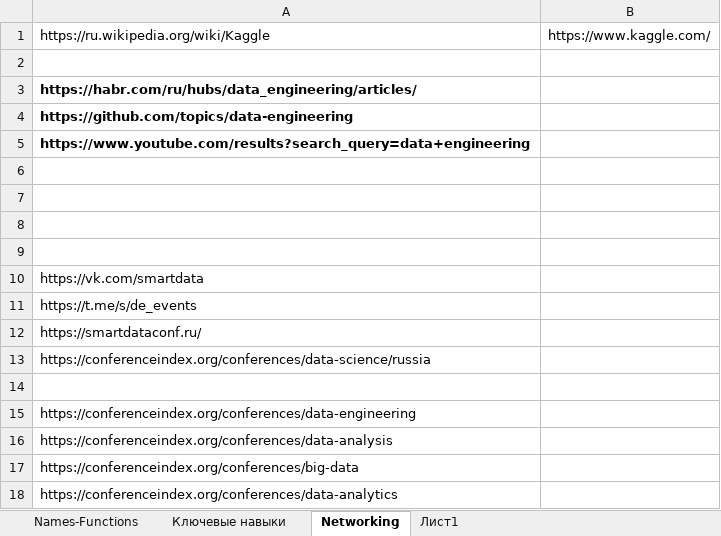
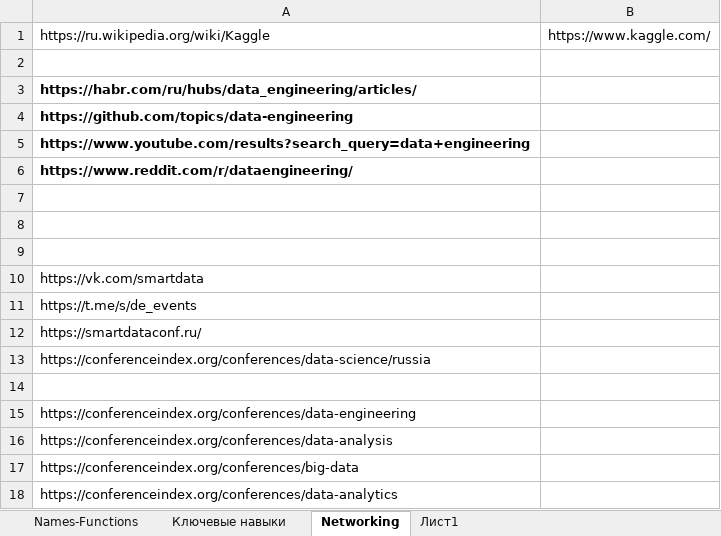
Before and after one commit to ivgnk/Clouds-Networks, an Excel workbook: Data engineering/Data_engineer.xlsx, sheet Networking, drawn as a sheet; values as stored, in another font and other column widths than the file's, no borders; the diff names each change by its address in the sheet, - before the commit and + after, or states it on an @@ line.

Commit message:
Add files via upload

```diff
--- a/Data engineering/Data_engineer.xlsx (sheet Networking)
+++ b/Data engineering/Data_engineer.xlsx (sheet Networking)
-A6: (empty)
+A6: https://www.reddit.com/r/dataengineering/
```
